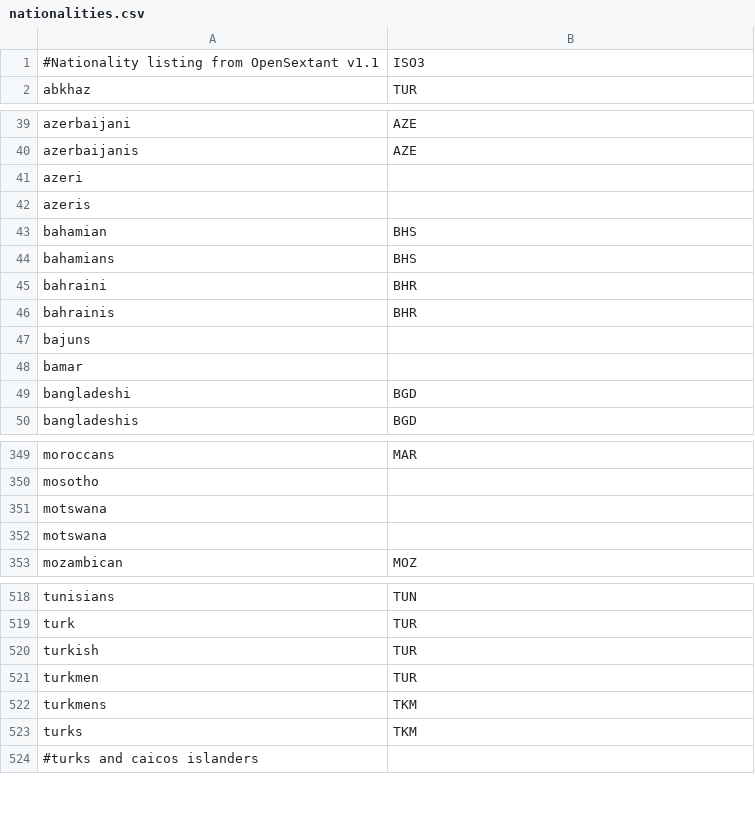
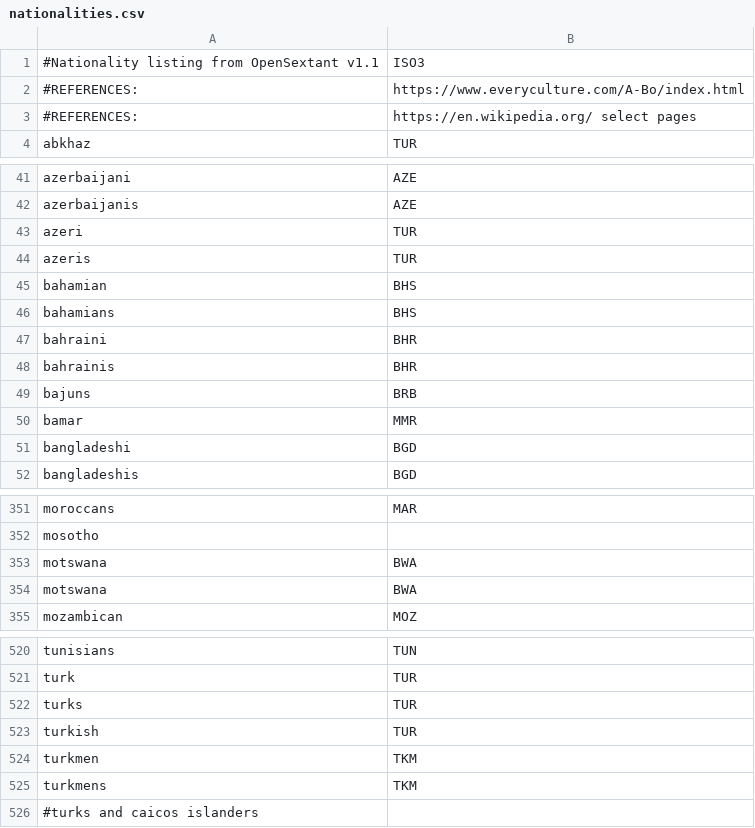
Before and after one commit to OpenSextant/Xponents, a CSV file: solr/etc/gazetteer/filters/nationalities.csv, drawn as a sheet; only a part is shown, gaps mark what is left out; the diff covers the shown part only.

Commit message:
issue #44: Nationalities missing country codes for predominant country of origin: Azeri, Bajans, Motswana, etc.

```diff
--- a/solr/etc/gazetteer/filters/nationalities.csv
+++ b/solr/etc/gazetteer/filters/nationalities.csv
@@ -1,2 +1,4 @@
 #Nationality listing from OpenSextant v1.1,ISO3
+#REFERENCES:,https://www.everyculture.com/A-Bo/index.html
+#REFERENCES:,https://en.wikipedia.org/ select pages
 abkhaz,TUR
@@ -40,4 +42,4 @@ azerbaijani,AZE
 azerbaijanis,AZE
-azeri,
-azeris,
+azeri,TUR
+azeris,TUR
 bahamian,BHS
@@ -46,4 +48,4 @@ bahraini,BHR
 bahrainis,BHR
-bajuns,
-bamar,
+bajuns,BRB
+bamar,MMR
 bangladeshi,BGD
@@ -350,4 +352,4 @@ moroccans,MAR
 mosotho,
-motswana,
-motswana,
+motswana,BWA
+motswana,BWA
 mozambican,MOZ
@@ -519,6 +521,6 @@ tunisians,TUN
 turk,TUR
+turks,TUR
 turkish,TUR
-turkmen,TUR
+turkmen,TKM
 turkmens,TKM
-turks,TKM
 #turks and caicos islanders,
```
Also changed, not shown: 1 edited cell elsewhere in this file.
